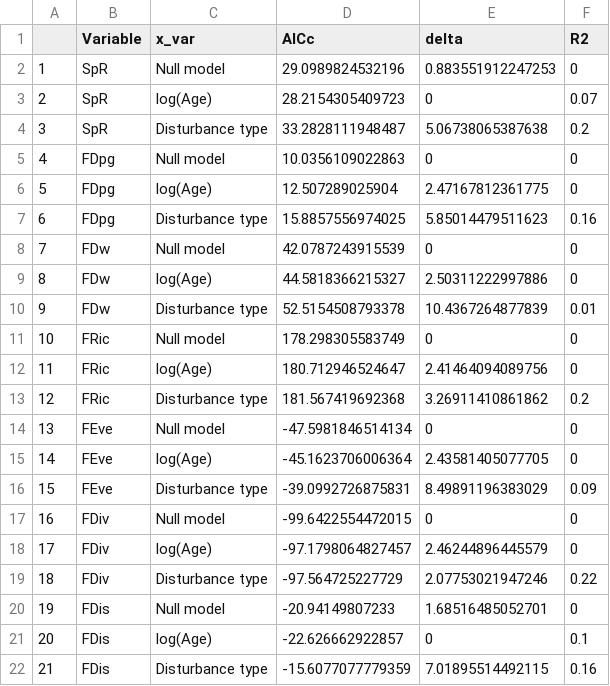
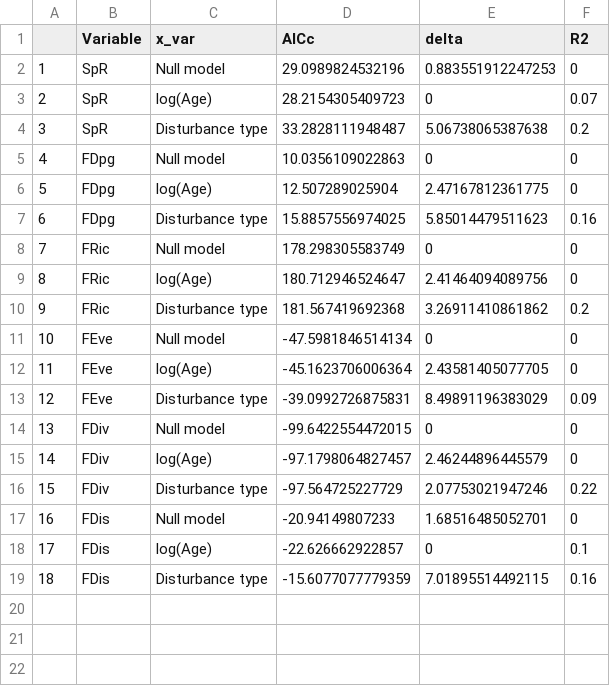
Before and after one commit to phil-martin-research/Secondary_Birds, a CSV file: Tables/model_sel_summary.csv, drawn as a sheet; removed rows and columns are numbered as before the commit, all else as after; the diff names each change by its address in the sheet, - before the commit and + after, or states it on an @@ line.

```diff
--- a/Tables/model_sel_summary.csv
+++ b/Tables/model_sel_summary.csv
-row 8: 7 | FDw | Null model | 42.0787243915539 | 0 | 0
-row 9: 8 | FDw | log(Age) | 44.5818366215327 | 2.50311222997886 | 0
-row 10: 9 | FDw | Disturbance type | 52.5154508793378 | 10.4367264877839 | 0.01
@@ column A renumbered from row 8 down @@
```
Also changed, not shown: Data/SES_summary.csv, Tables/Random_model_AICc.csv, 8 other files.
